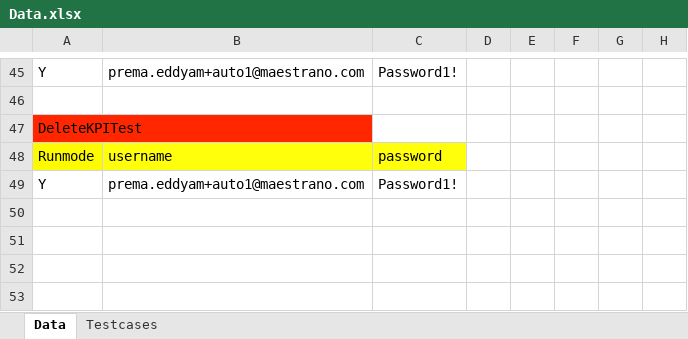
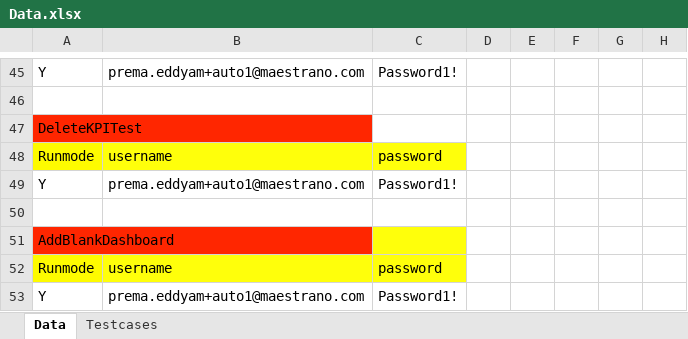
Before and after one commit to premae1234/Marlin3, an Excel workbook: Data.xlsx, sheet Data, drawn as a sheet; only a part is shown, gaps mark what is left out; values as stored, in another font and other column widths than the file's, no borders; the diff names each change by its address in the sheet, - before the commit and + after, or states it on an @@ line.

```diff
--- a/Data.xlsx (sheet Data)
+++ b/Data.xlsx (sheet Data)
+row 50: (empty)
+row 51: AddBlankDashboard
+row 52: Runmode | username | password
+row 53: Y | prema.eddyam+auto1@maestrano.com | Password1!
```
Also changed, not shown: sheet Testcases, 36 other files.
